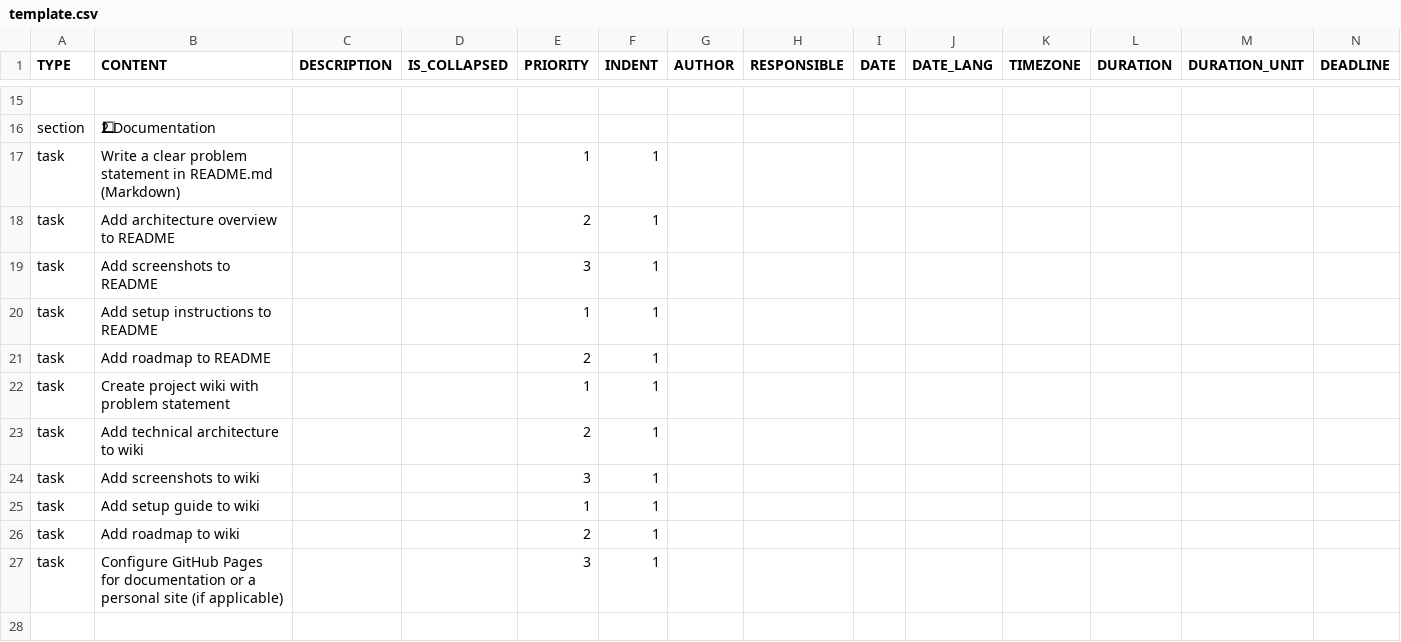
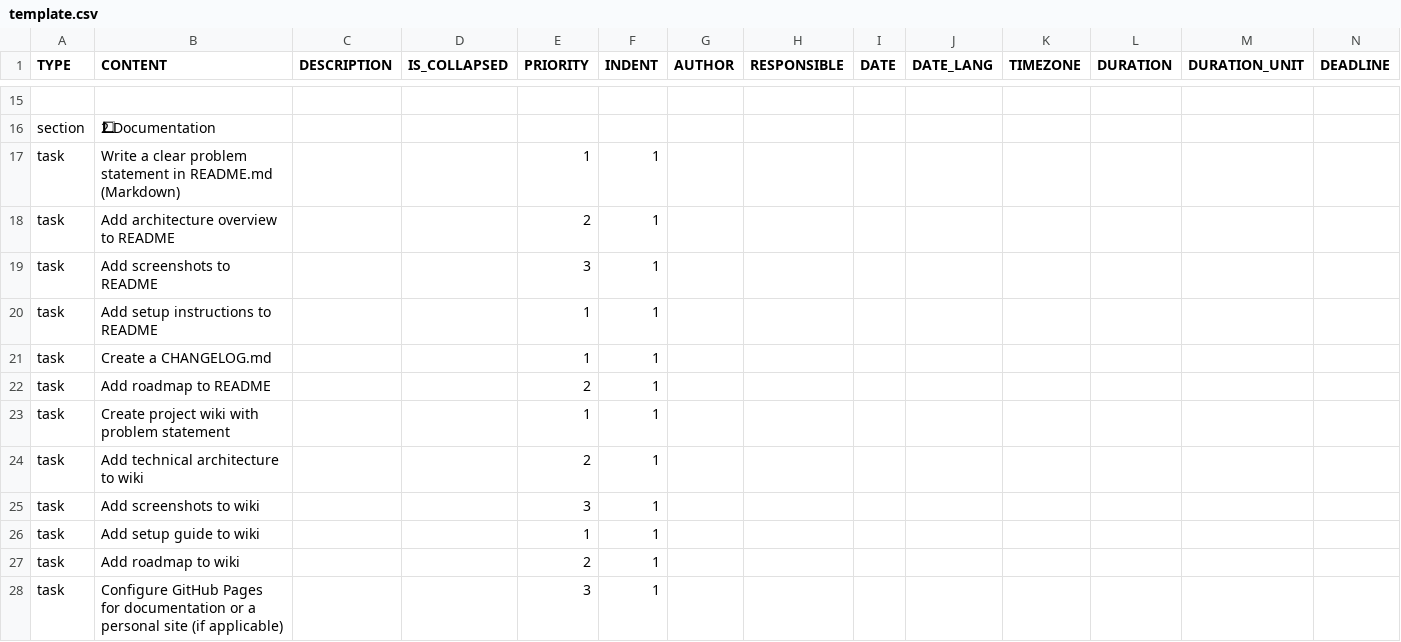
Before and after one commit to colin-gourlay/todoist-playbook, a CSV file: csv-templates/github/github-repo-spin-up/template.csv, drawn as a sheet; only a part is shown, gaps mark what is left out; the shorter side is filled out with more unchanged rows; rows hold the shown columns only; the diff names each change by its address in the sheet, - before the commit and + after, or states it on an @@ line.

Commit message:
fix(csv-template): add CHANGELOG task to github repo spin-up docs section

```diff
--- a/csv-templates/github/github-repo-spin-up/template.csv
+++ b/csv-templates/github/github-repo-spin-up/template.csv
+row 21: task | Create a CHANGELOG.md |  |  | 1 | 1
```
